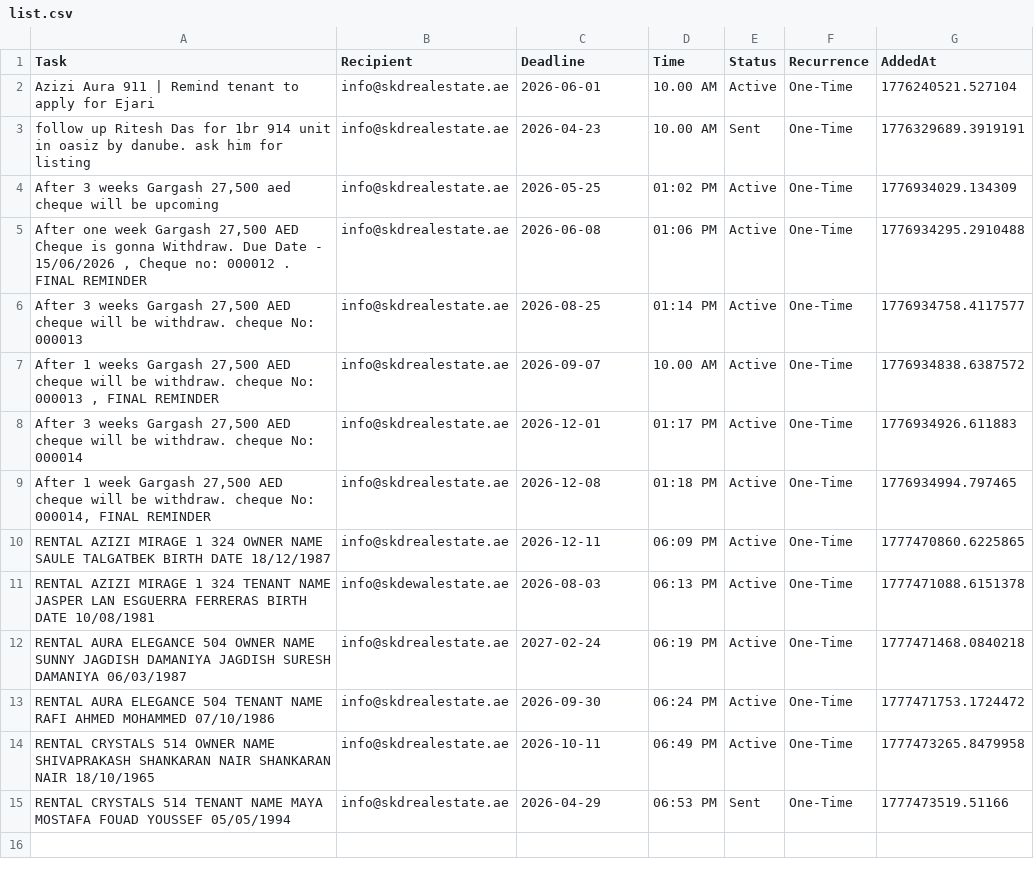
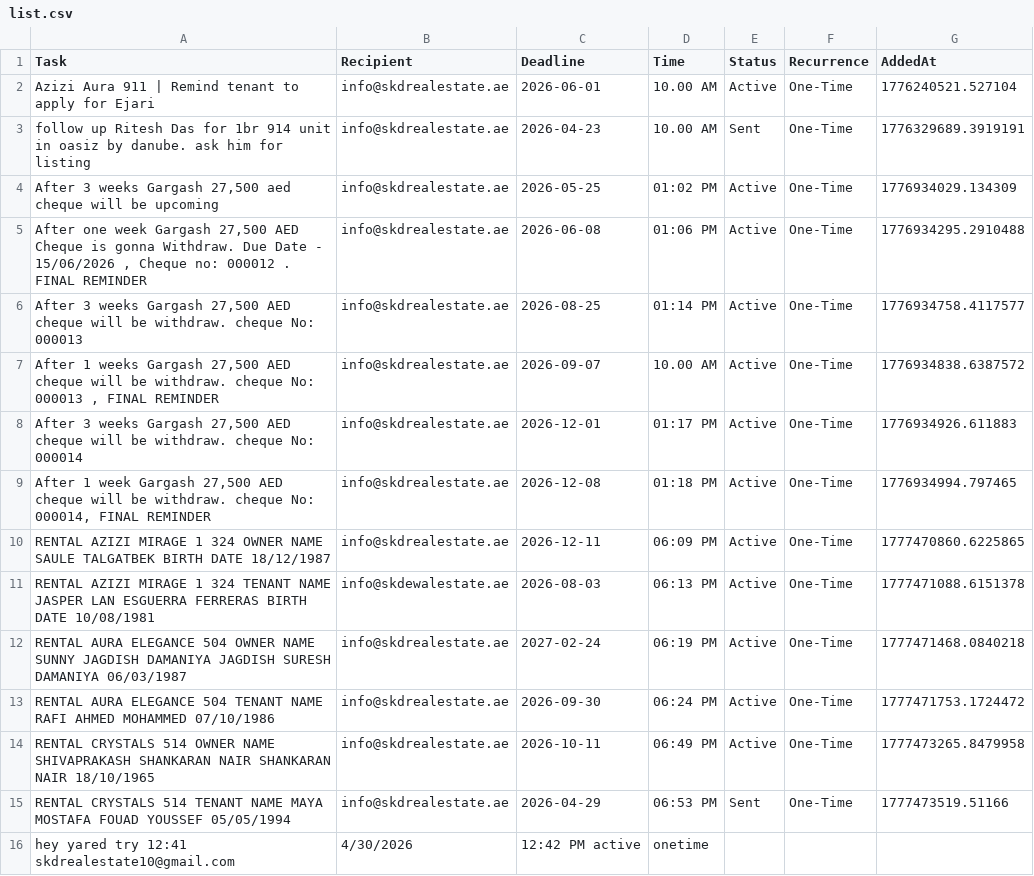
Before and after one commit to skdrealestate10-hash/my-real-estate-reminders, a CSV file: list.csv, drawn as a sheet; the diff names each change by its address in the sheet, - before the commit and + after, or states it on an @@ line.

Commit message:
Update list.csv

```diff
--- a/list.csv
+++ b/list.csv
+row 16: hey yared try 12:41 skdrealestate10@gmail.com | 4/30/2026 | 12:42 PM active | onetime
```
